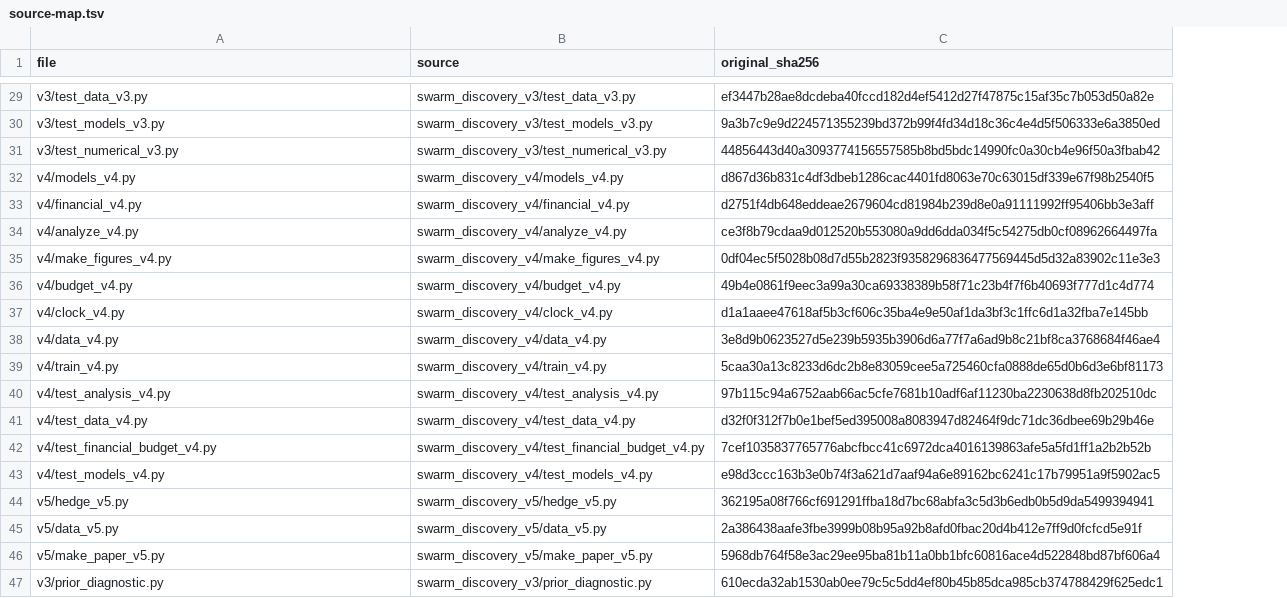
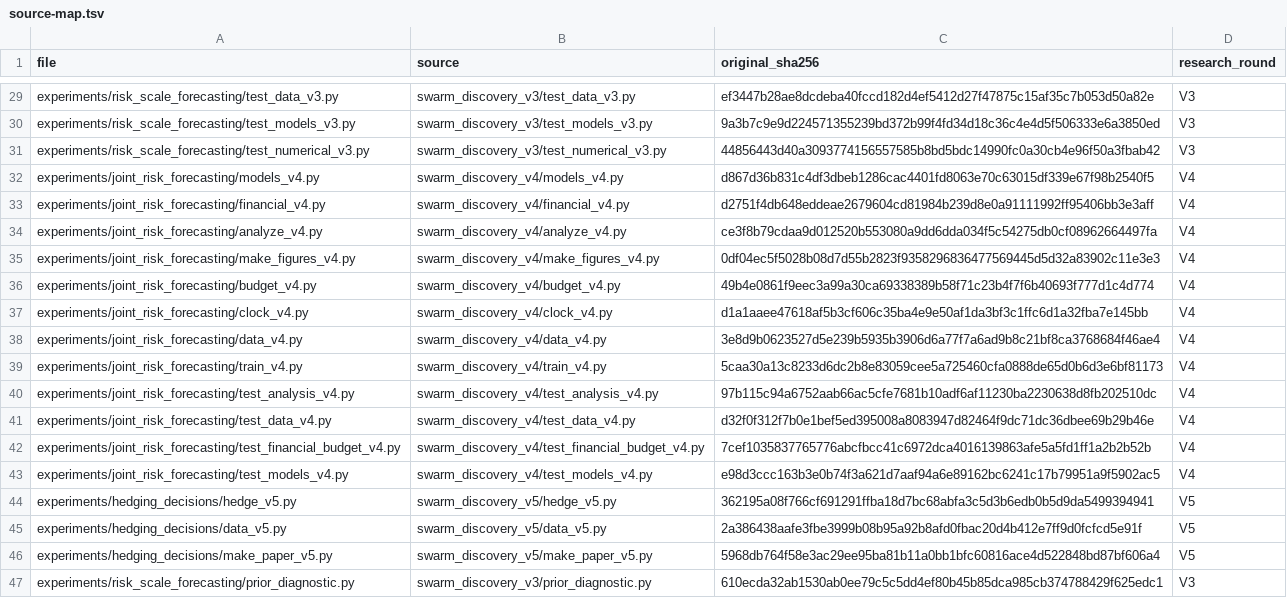
Before and after one commit to Lin7177/treasury-attention-risk, a TSV file: docs/source-map.tsv, drawn as a sheet; only a part is shown, gaps mark what is left out; the diff covers the shown part only; the diff names each change by its address in the sheet, - before the commit and + after, or states it on an @@ line.

Commit message:
Organize reproduction code by research task

```diff
--- a/docs/source-map.tsv
+++ b/docs/source-map.tsv
+column D (research_round), rows 29-47: V3 | V3 | V3 | V4 | V4 | V4 | V4 | V4 | V4 | V4 | V4 | V4 | V4 | V4 | V4 | V5 | V5 | V5 | V3
-A29 (file): v3/test_data_v3.py
+A29 (file): experiments/risk_scale_forecasting/test_data_v3.py
-A30 (file): v3/test_models_v3.py
+A30 (file): experiments/risk_scale_forecasting/test_models_v3.py
-A31 (file): v3/test_numerical_v3.py
+A31 (file): experiments/risk_scale_forecasting/test_numerical_v3.py
-A32 (file): v4/models_v4.py
+A32 (file): experiments/joint_risk_forecasting/models_v4.py
-A33 (file): v4/financial_v4.py
+A33 (file): experiments/joint_risk_forecasting/financial_v4.py
-A34 (file): v4/analyze_v4.py
+A34 (file): experiments/joint_risk_forecasting/analyze_v4.py
-A35 (file): v4/make_figures_v4.py
+A35 (file): experiments/joint_risk_forecasting/make_figures_v4.py
-A36 (file): v4/budget_v4.py
+A36 (file): experiments/joint_risk_forecasting/budget_v4.py
-A37 (file): v4/clock_v4.py
+A37 (file): experiments/joint_risk_forecasting/clock_v4.py
-A38 (file): v4/data_v4.py
+A38 (file): experiments/joint_risk_forecasting/data_v4.py
-A39 (file): v4/train_v4.py
+A39 (file): experiments/joint_risk_forecasting/train_v4.py
-A40 (file): v4/test_analysis_v4.py
+A40 (file): experiments/joint_risk_forecasting/test_analysis_v4.py
-A41 (file): v4/test_data_v4.py
+A41 (file): experiments/joint_risk_forecasting/test_data_v4.py
-A42 (file): v4/test_financial_budget_v4.py
+A42 (file): experiments/joint_risk_forecasting/test_financial_budget_v4.py
-A43 (file): v4/test_models_v4.py
+A43 (file): experiments/joint_risk_forecasting/test_models_v4.py
-A44 (file): v5/hedge_v5.py
+A44 (file): experiments/hedging_decisions/hedge_v5.py
-A45 (file): v5/data_v5.py
+A45 (file): experiments/hedging_decisions/data_v5.py
-A46 (file): v5/make_paper_v5.py
+A46 (file): experiments/hedging_decisions/make_paper_v5.py
-A47 (file): v3/prior_diagnostic.py
+A47 (file): experiments/risk_scale_forecasting/prior_diagnostic.py
```
Also changed, not shown: 27 edited cells elsewhere in this file, 55 other files.
